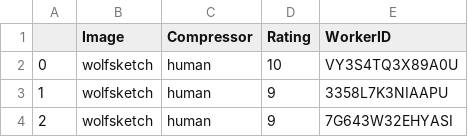
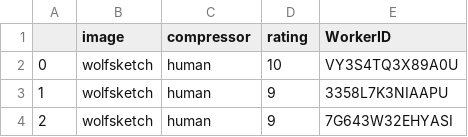
Before and after one commit to Tsachy-Lab/human_evaluations, a CSV file: results/human_compression_ratings_hashed.csv, drawn as a sheet; only a part is shown.

```diff
--- a/results/human_compression_ratings_hashed.csv
+++ b/results/human_compression_ratings_hashed.csv
@@ -1,2 +1,2 @@
-,Image ,Compressor,Rating,WorkerID
+,image ,compressor,rating,WorkerID
 0,wolfsketch,human,10,VY3S4TQ3X89A0U
```
Also changed, not shown: 3 other files.
